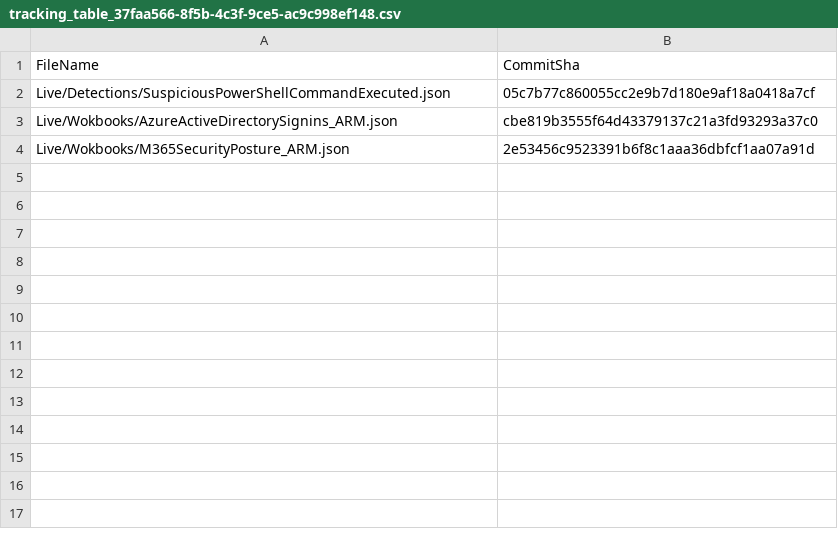
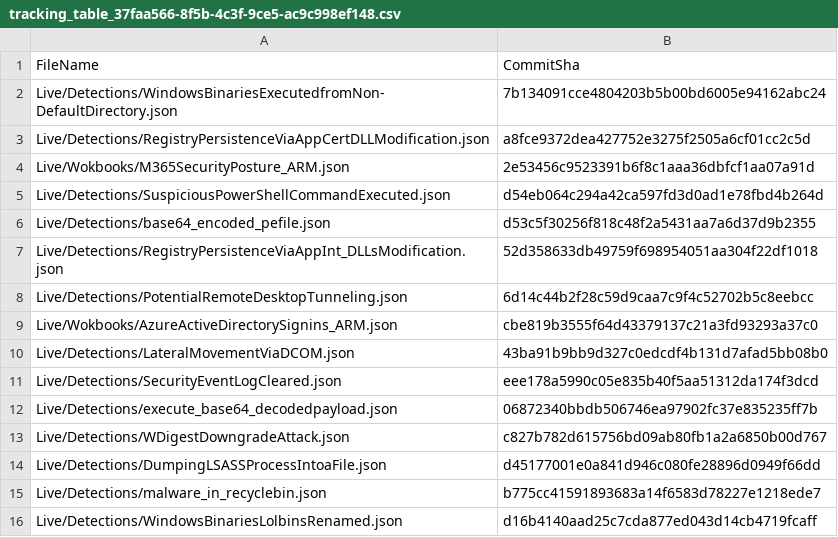
Before and after one commit to PartnerSecure/UltimateRepo, a CSV file: .sentinel/tracking_table_37faa566-8f5b-4c3f-9ce5-ac9c998ef148.csv, drawn as a sheet.

Commit message:
Modified tracking table

```diff
--- a/.sentinel/tracking_table_37faa566-8f5b-4c3f-9ce5-ac9c998ef148.csv
+++ b/.sentinel/tracking_table_37faa566-8f5b-4c3f-9ce5-ac9c998ef148.csv
@@ -1,4 +1,16 @@
 FileName, CommitSha
-Live/Detections/SuspiciousPowerShellCommandExecuted.json,05c7b77c860055cc2e9b7d180e9af18a0418a7cf
+Live/Detections/WindowsBinariesExecutedfromNon-DefaultDirectory.json,7b134091cce4804203b5b00bd6005e94162abc24
+Live/Detections/RegistryPersistenceViaAppCertDLLModification.json,a8fce9372dea427752e3275f2505a6cf01cc2c5d
+Live/Wokbooks/M365SecurityPosture_ARM.json,2e53456c9523391b6f8c1aaa36dbfcf1aa07a91d
+Live/Detections/SuspiciousPowerShellCommandExecuted.json,d54eb064c294a42ca597fd3d0ad1e78fbd4b264d
+Live/Detections/base64_encoded_pefile.json,d53c5f30256f818c48f2a5431aa7a6d37d9b2355
+Live/Detections/RegistryPersistenceViaAppInt_DLLsModification.json,52d358633db49759f698954051aa304f22df1018
+Live/Detections/PotentialRemoteDesktopTunneling.json,6d14c44b2f28c59d9caa7c9f4c52702b5c8eebcc
 Live/Wokbooks/AzureActiveDirectorySignins_ARM.json,cbe819b3555f64d43379137c21a3fd93293a37c0
-Live/Wokbooks/M365SecurityPosture_ARM.json,2e53456c9523391b6f8c1aaa36dbfcf1aa07a91d
+Live/Detections/LateralMovementViaDCOM.json,43ba91b9bb9d327c0edcdf4b131d7afad5bb08b0
+Live/Detections/SecurityEventLogCleared.json,eee178a5990c05e835b40f5aa51312da174f3dcd
+Live/Detections/execute_base64_decodedpayload.json,06872340bbdb506746ea97902fc37e835235ff7b
+Live/Detections/WDigestDowngradeAttack.json,c827b782d615756bd09ab80fb1a2a6850b00d767
+Live/Detections/DumpingLSASSProcessIntoaFile.json,d45177001e0a841d946c080fe28896d0949f66dd
+Live/Detections/malware_in_recyclebin.json,b775cc41591893683a14f6583d78227e1218ede7
+Live/Detections/WindowsBinariesLolbinsRenamed.json,d16b4140aad25c7cda877ed043d14cb4719fcaff
```
